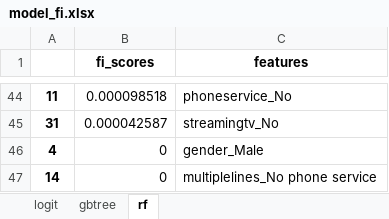
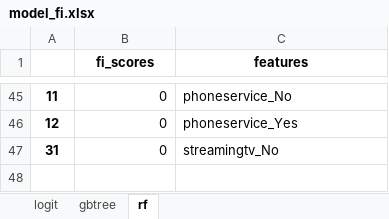
Before and after one commit to serena049/churn_model, an Excel workbook: data/output/model_fi.xlsx, sheet rf, drawn as a sheet; only a part is shown, gaps mark what is left out; values as stored, in another font and other column widths than the file's, no borders; removed rows and columns are numbered as before the commit, all else as after; the diff covers the shown part only; the diff names each change by its address in the sheet, - before the commit and + after, or states it on an @@ line.

```diff
--- a/data/output/model_fi.xlsx (sheet rf)
+++ b/data/output/model_fi.xlsx (sheet rf)
-B45 (fi_scores): 0.000098518
+B45 (fi_scores): 0
+row 46: 12 | 0 | phoneservice_Yes
-B47 (fi_scores): 0.000042587
+B47 (fi_scores): 0
-row 46: 4 | 0 | gender_Male
-row 47: 14 | 0 | multiplelines_No phone service
```
Also changed, not shown: 26 added rows, 25 removed rows and 17 edited cells elsewhere in this sheet, sheet gbtree, sheet logit, data/output/model_evaluation.xlsx, 4 other files.
